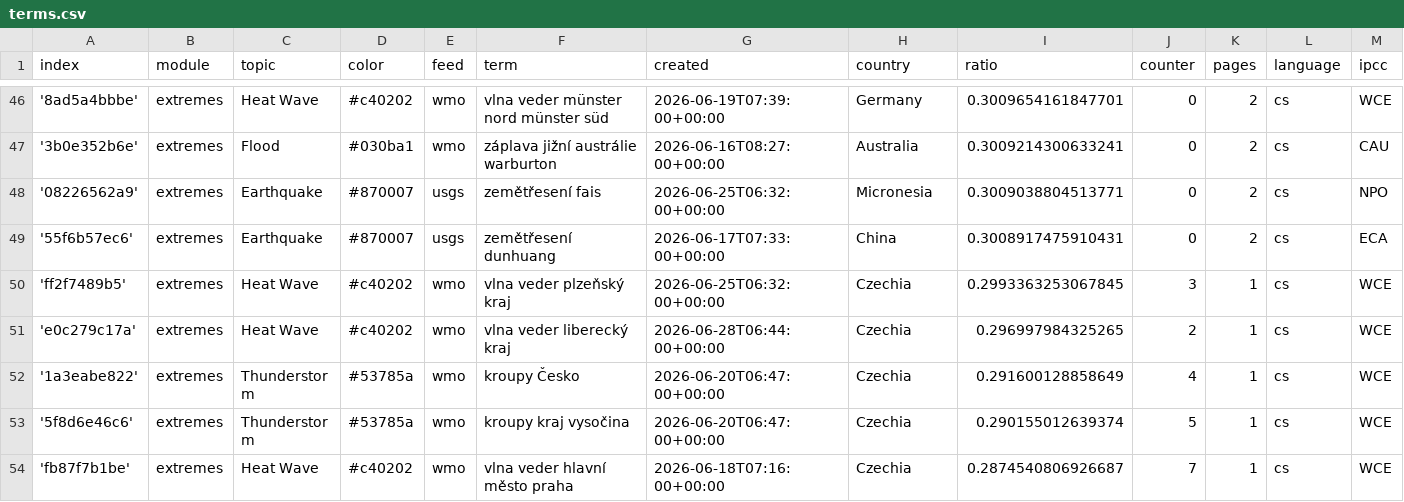
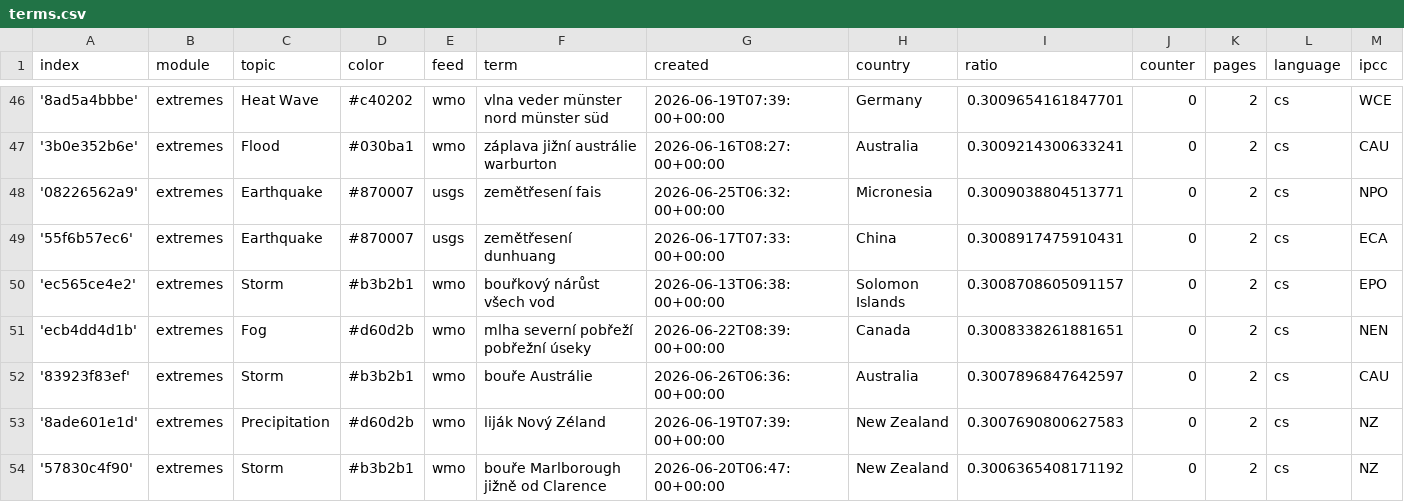
Before and after one commit to Leoniews/czechExtremes, a CSV file: terms.csv, drawn as a sheet; only a part is shown, gaps mark what is left out; the shorter side is filled out with more unchanged rows; rows hold the shown columns only; the diff covers the shown part only; the diff names each change by its address in the sheet, - before the commit and + after, or states it on an @@ line.

Commit message:
Commit from GitHub Actions (import:0.0)

```diff
--- a/terms.csv
+++ b/terms.csv
+row 50: 'ec565ce4e2' | extremes | Storm | #b3b2b1 | wmo | bouřkový nárůst všech vod | 2026-06-13T06:38:00+00:00 | Solomon Islands | 0.3008708605091157 | 0 | 2 | cs | EPO
+row 51: 'ecb4dd4d1b' | extremes | Fog | #d60d2b | wmo | mlha severní pobřeží pobřežní úseky | 2026-06-22T08:39:00+00:00 | Canada | 0.3008338261881651 | 0 | 2 | cs | NEN
+row 52: '83923f83ef' | extremes | Storm | #b3b2b1 | wmo | bouře Austrálie | 2026-06-26T06:36:00+00:00 | Australia | 0.3007896847642597 | 0 | 2 | cs | CAU
+row 53: '8ade601e1d' | extremes | Precipitation | #d60d2b | wmo | liják Nový Zéland | 2026-06-19T07:39:00+00:00 | New Zealand | 0.3007690800627583 | 0 | 2 | cs | NZ
+row 54: '57830c4f90' | extremes | Storm | #b3b2b1 | wmo | bouře Marlborough jižně od Clarence | 2026-06-20T06:47:00+00:00 | New Zealand | 0.3006365408171192 | 0 | 2 | cs | NZ
```
Also changed, not shown: 5 added rows and 7 edited cells elsewhere in this file.
